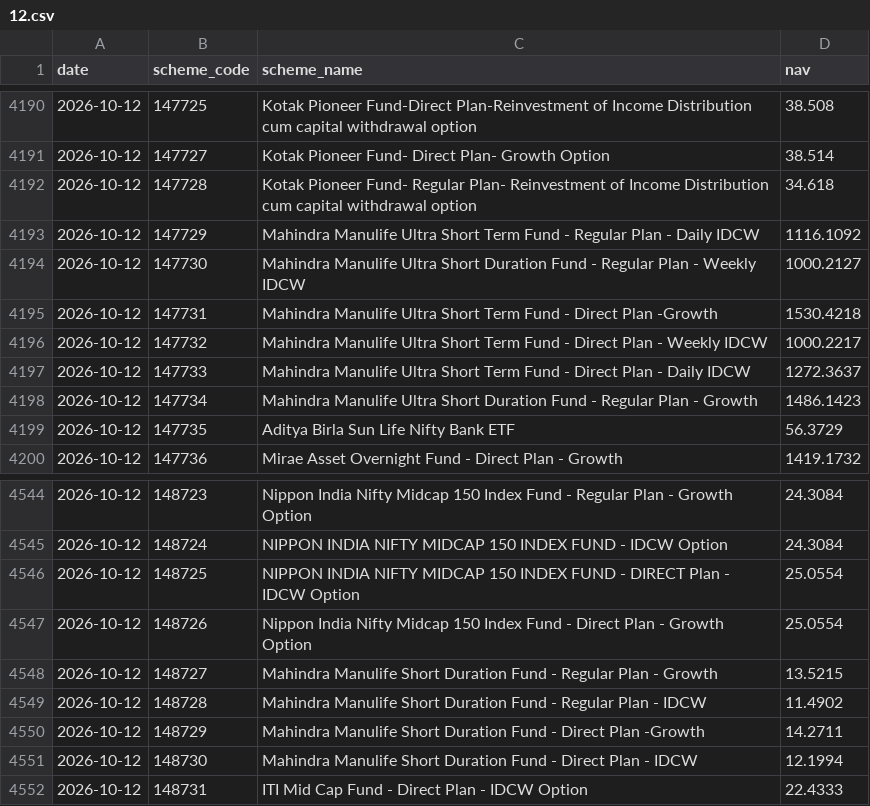
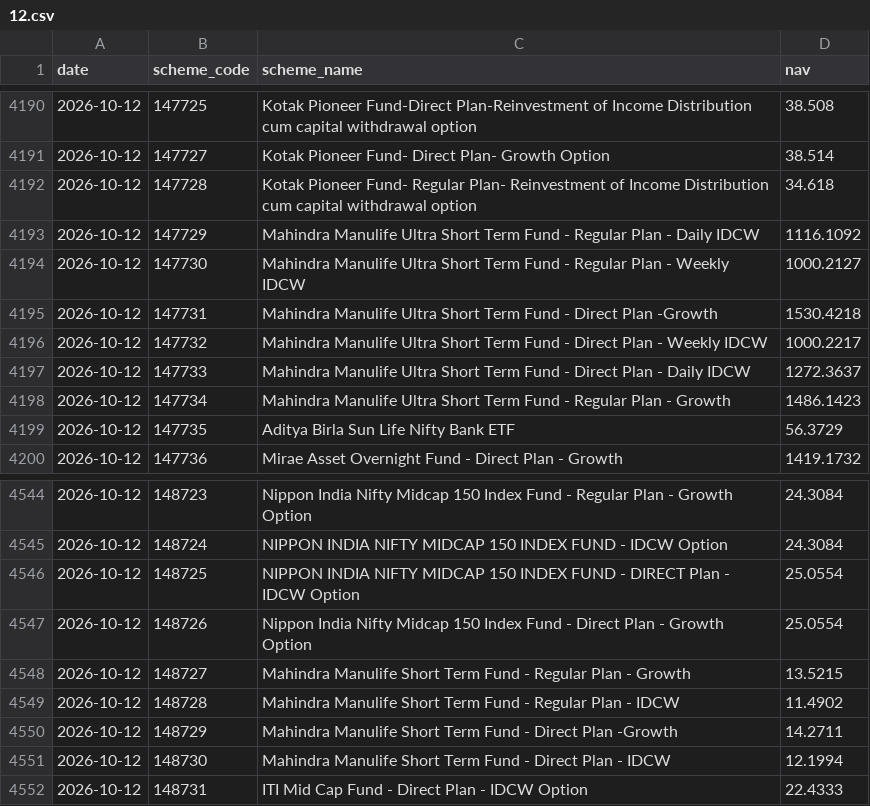
Before and after one commit to shahroz-a/mutual-fund-historical-data, a CSV file: data/Year/2026/10/12.csv, drawn as a sheet; only a part is shown, gaps mark what is left out.

Commit message:
Publish daily dataset metadata

```diff
--- a/data/Year/2026/10/12.csv
+++ b/data/Year/2026/10/12.csv
@@ -4193,3 +4193,3 @@ date,scheme_code,scheme_name,nav
 2026-10-12,147729,Mahindra Manulife Ultra Short Term Fund - Regular Plan - Daily IDCW,1116.1092
-2026-10-12,147730,Mahindra Manulife Ultra Short Duration Fund - Regular Plan - Weekly IDCW,1000.2127
+2026-10-12,147730,Mahindra Manulife Ultra Short Term Fund - Regular Plan - Weekly IDCW,1000.2127
 2026-10-12,147731,Mahindra Manulife Ultra Short Term Fund - Direct Plan -Growth,1530.4218
@@ -4197,3 +4197,3 @@ date,scheme_code,scheme_name,nav
 2026-10-12,147733,Mahindra Manulife Ultra Short Term Fund - Direct Plan - Daily IDCW,1272.3637
-2026-10-12,147734,Mahindra Manulife Ultra Short Duration Fund - Regular Plan - Growth,1486.1423
+2026-10-12,147734,Mahindra Manulife Ultra Short Term Fund - Regular Plan - Growth,1486.1423
 2026-10-12,147735,Aditya Birla Sun Life Nifty Bank ETF,56.3729
@@ -4547,6 +4547,6 @@ date,scheme_code,scheme_name,nav
 2026-10-12,148726,Nippon India Nifty Midcap 150 Index Fund - Direct Plan - Growth Option,25.0554
-2026-10-12,148727,Mahindra Manulife Short Duration Fund - Regular Plan - Growth,13.5215
-2026-10-12,148728,Mahindra Manulife Short Duration Fund - Regular Plan - IDCW,11.4902
-2026-10-12,148729,Mahindra Manulife Short Duration Fund - Direct Plan -Growth,14.2711
-2026-10-12,148730,Mahindra Manulife Short Duration Fund - Direct Plan - IDCW,12.1994
+2026-10-12,148727,Mahindra Manulife Short Term Fund - Regular Plan - Growth,13.5215
+2026-10-12,148728,Mahindra Manulife Short Term Fund - Regular Plan - IDCW,11.4902
+2026-10-12,148729,Mahindra Manulife Short Term Fund - Direct Plan -Growth,14.2711
+2026-10-12,148730,Mahindra Manulife Short Term Fund - Direct Plan - IDCW,12.1994
 2026-10-12,148731,ITI Mid Cap Fund - Direct Plan - IDCW Option,22.4333
```
Also changed, not shown: data/Year/2026/10/13.csv, data/Year/2026/10/14.csv, 13 other files.
